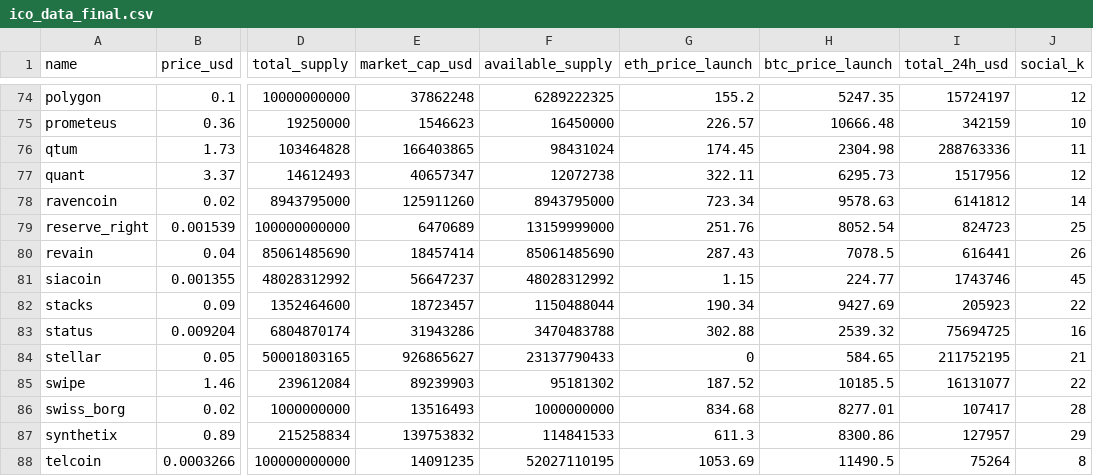
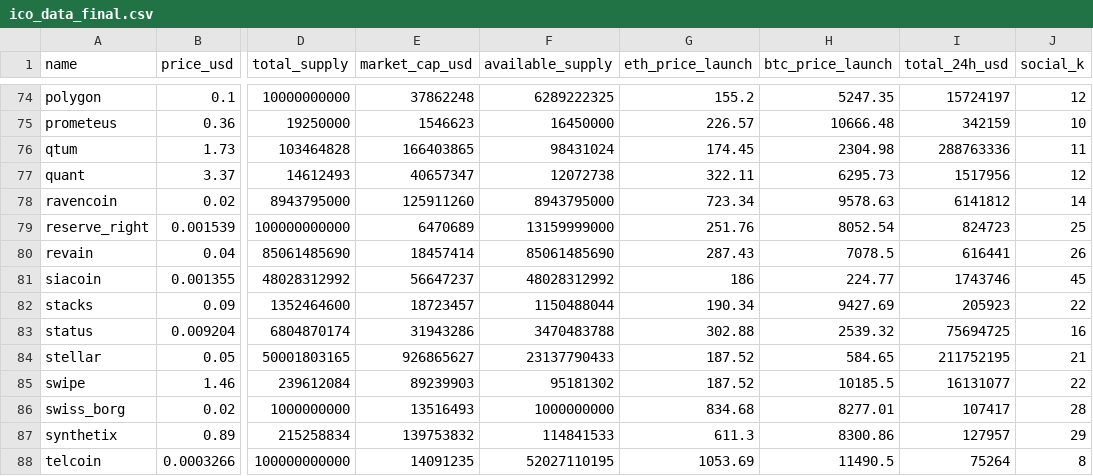
Before and after one commit to quangtrongtran/DATN, a CSV file: ico_data_final.csv, drawn as a sheet; only a part is shown, gaps mark what is left out; the diff covers the shown part only; the diff names each change by its address in the sheet, - before the commit and + after, or states it on an @@ line.

```diff
--- a/ico_data_final.csv
+++ b/ico_data_final.csv
-G81 (eth_price_launch): 1.15
+G81 (eth_price_launch): 186
-G84 (eth_price_launch): 0
+G84 (eth_price_launch): 187.52
```
Also changed, not shown: 9 edited cells elsewhere in this file.
